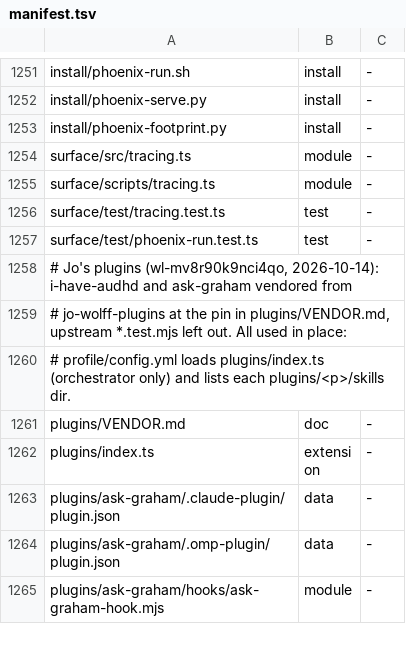
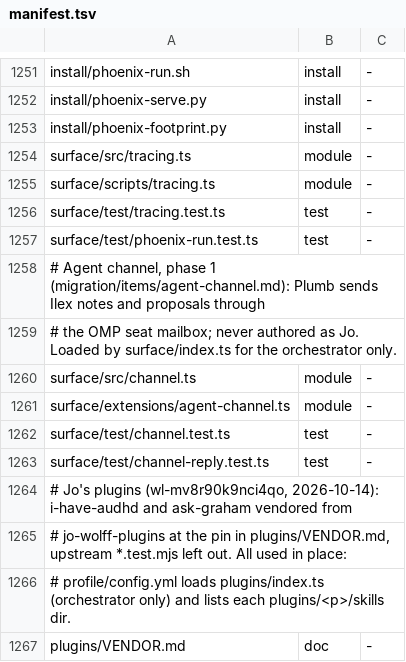
Before and after one commit to loadedsith/agent-system-2.0, a TSV file: install/manifest.tsv, drawn as a sheet; only a part is shown, gaps mark what is left out; the shorter side is filled out with more unchanged rows; the diff names each change by its address in the sheet, - before the commit and + after, or states it on an @@ line.

Commit message:
agent channel phase 1: Plumb notes and proposals to Ilex, never as Jo
Inbound drain of the OMP seat mailbox into channel rows (sender plumb,
created_by channel:plumb), aside + wake block, numbered proposal lines
carrying the target's number, orchestrator_reply / orchestrator_channel_done,
turn receipts, docs and migration item. Plan: wl-mv8vx7wdj5nx1c PLAN.md rev 6.

```diff
--- a/install/manifest.tsv
+++ b/install/manifest.tsv
+row 1258: # Agent channel, phase 1 (migration/items/agent-channel.md): Plumb sends Ilex notes and proposals through
+row 1259: # the OMP seat mailbox; never authored as Jo. Loaded by surface/index.ts for the orchestrator only.
+row 1260: surface/src/channel.ts | module | -
+row 1261: surface/extensions/agent-channel.ts | module | -
+row 1262: surface/test/channel.test.ts | test | -
+row 1263: surface/test/channel-reply.test.ts | test | -
```
Also changed, not shown: 16 other files.
